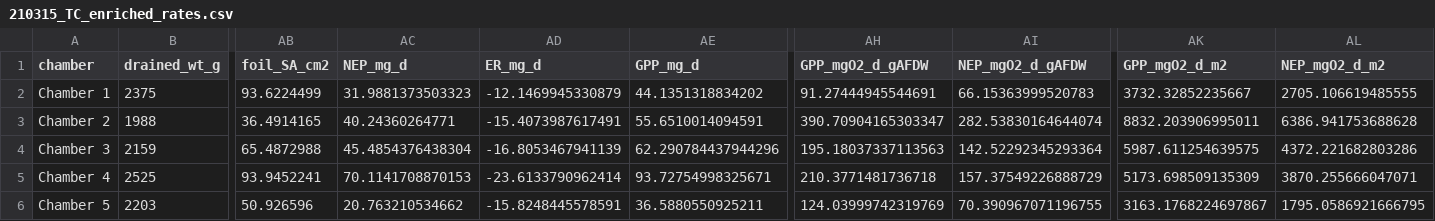
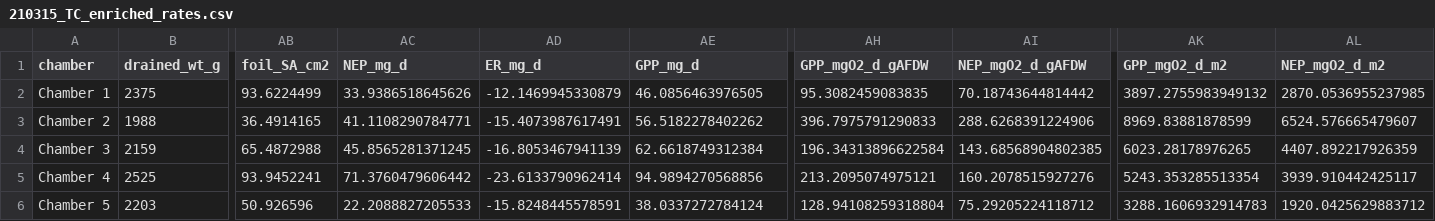
Before and after one commit to nframmy/tahoe_lab_inc_analysis, a CSV file: data/210315_tahoecity_enriched_inc/210315_TC_enriched_rates.csv, drawn as a sheet; only a part is shown, gaps mark what is left out; the diff covers the shown part only; the diff names each change by its address in the sheet, - before the commit and + after, or states it on an @@ line.

Commit message:
updated plots, data, and analyses to reflect metabolic rates generated from more accurate time stamps consistent with those in experimental notes

```diff
--- a/data/210315_tahoecity_enriched_inc/210315_TC_enriched_rates.csv
+++ b/data/210315_tahoecity_enriched_inc/210315_TC_enriched_rates.csv
-AC2 (NEP_mg_d): 31.9881373503323
+AC2 (NEP_mg_d): 33.9386518645626
-AE2 (GPP_mg_d): 44.1351318834202
+AE2 (GPP_mg_d): 46.0856463976505
-AH2 (GPP_mgO2_d_gAFDW): 91.27444945544691
+AH2 (GPP_mgO2_d_gAFDW): 95.3082459083835
-AI2 (NEP_mgO2_d_gAFDW): 66.15363999520783
+AI2 (NEP_mgO2_d_gAFDW): 70.18743644814442
-AK2 (GPP_mgO2_d_m2): 3732.32852235667
+AK2 (GPP_mgO2_d_m2): 3897.2755983949132
-AL2 (NEP_mgO2_d_m2): 2705.106619485555
+AL2 (NEP_mgO2_d_m2): 2870.0536955237985
-AC3 (NEP_mg_d): 40.24360264771
+AC3 (NEP_mg_d): 41.1108290784771
-AE3 (GPP_mg_d): 55.6510014094591
+AE3 (GPP_mg_d): 56.5182278402262
-AH3 (GPP_mgO2_d_gAFDW): 390.70904165303347
+AH3 (GPP_mgO2_d_gAFDW): 396.7975791290833
-AI3 (NEP_mgO2_d_gAFDW): 282.53830164644074
+AI3 (NEP_mgO2_d_gAFDW): 288.6268391224906
-AK3 (GPP_mgO2_d_m2): 8832.203906995011
+AK3 (GPP_mgO2_d_m2): 8969.83881878599
-AL3 (NEP_mgO2_d_m2): 6386.941753688628
+AL3 (NEP_mgO2_d_m2): 6524.576665479607
-AC4 (NEP_mg_d): 45.4854376438304
+AC4 (NEP_mg_d): 45.8565281371245
-AE4 (GPP_mg_d): 62.290784437944296
+AE4 (GPP_mg_d): 62.6618749312384
-AH4 (GPP_mgO2_d_gAFDW): 195.18037337113563
+AH4 (GPP_mgO2_d_gAFDW): 196.34313896622584
-AI4 (NEP_mgO2_d_gAFDW): 142.52292345293364
+AI4 (NEP_mgO2_d_gAFDW): 143.68568904802385
-AK4 (GPP_mgO2_d_m2): 5987.611254639575
+AK4 (GPP_mgO2_d_m2): 6023.28178976265
-AL4 (NEP_mgO2_d_m2): 4372.221682803286
+AL4 (NEP_mgO2_d_m2): 4407.892217926359
-AC5 (NEP_mg_d): 70.1141708870153
+AC5 (NEP_mg_d): 71.3760479606442
-AE5 (GPP_mg_d): 93.72754998325671
+AE5 (GPP_mg_d): 94.9894270568856
-AH5 (GPP_mgO2_d_gAFDW): 210.3771481736718
+AH5 (GPP_mgO2_d_gAFDW): 213.2095074975121
-AI5 (NEP_mgO2_d_gAFDW): 157.37549226888729
+AI5 (NEP_mgO2_d_gAFDW): 160.2078515927276
-AK5 (GPP_mgO2_d_m2): 5173.698509135309
+AK5 (GPP_mgO2_d_m2): 5243.353285513354
-AL5 (NEP_mgO2_d_m2): 3870.255666047071
+AL5 (NEP_mgO2_d_m2): 3939.910442425117
-AC6 (NEP_mg_d): 20.763210534662
+AC6 (NEP_mg_d): 22.2088827205533
-AE6 (GPP_mg_d): 36.5880550925211
+AE6 (GPP_mg_d): 38.0337272784124
-AH6 (GPP_mgO2_d_gAFDW): 124.03999742319769
+AH6 (GPP_mgO2_d_gAFDW): 128.94108259318804
-AI6 (NEP_mgO2_d_gAFDW): 70.390967071196755
+AI6 (NEP_mgO2_d_gAFDW): 75.29205224118712
-AK6 (GPP_mgO2_d_m2): 3163.1768224697867
+AK6 (GPP_mgO2_d_m2): 3288.1606932914783
-AL6 (NEP_mgO2_d_m2): 1795.0586921666795
+AL6 (NEP_mgO2_d_m2): 1920.0425629883712
```
Also changed, not shown: 60 edited cells elsewhere in this file, data/main_analysis/210301_210315_TC_A_E_rates.csv, 8 other files.
